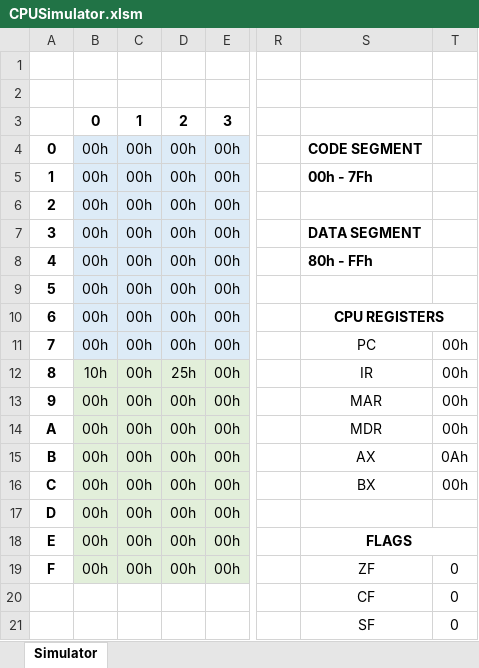
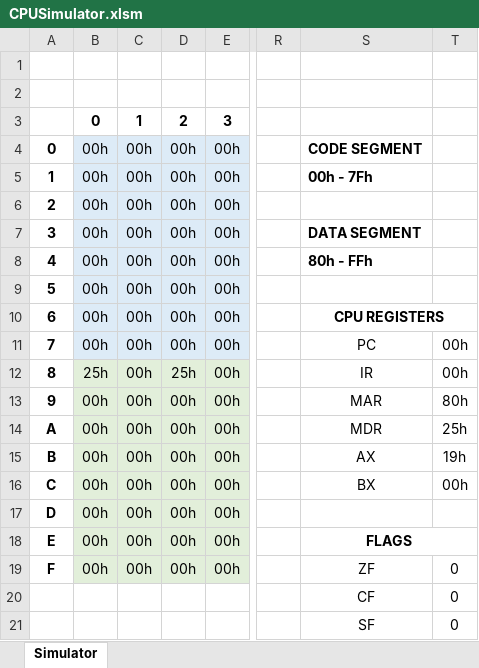
Before and after one commit to PaoQuin/MidTerm1_SIS-131, an Excel workbook: CPUSimulator.xlsm, sheet Simulator, drawn as a sheet; only a part is shown, gaps mark what is left out; values as stored, in another font and other column widths than the file's, no borders; the diff names each change by its address in the sheet, - before the commit and + after, or states it on an @@ line.

```diff
--- a/CPUSimulator.xlsm (sheet Simulator)
+++ b/CPUSimulator.xlsm (sheet Simulator)
-B12: 10h
+B12: 25h
-T13: 00h
+T13: 80h
-T14: 00h
+T14: 25h
-T15: 0Ah
+T15: 19h
```
Also changed, not shown: 1 other file.
